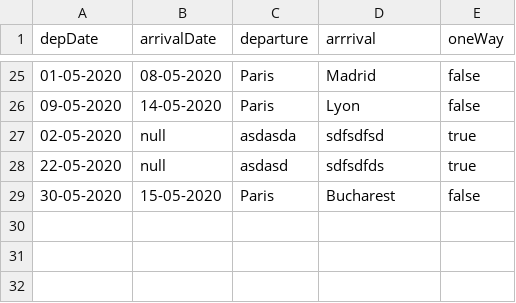
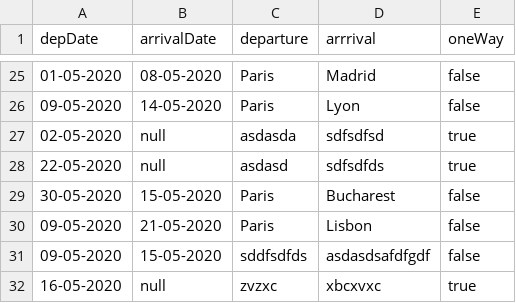
Before and after one commit to Sergiu154/PAO, a CSV file: AirTicket/out/production/AirTicket/csvFiles/ticket.csv, drawn as a sheet; only a part is shown, gaps mark what is left out; the diff names each change by its address in the sheet, - before the commit and + after, or states it on an @@ line.

```diff
--- a/AirTicket/out/production/AirTicket/csvFiles/ticket.csv
+++ b/AirTicket/out/production/AirTicket/csvFiles/ticket.csv
+row 30: 09-05-2020 | 21-05-2020 | Paris | Lisbon | false
+row 31: 09-05-2020 | 15-05-2020 | sddfsdfds | asdasdsafdfgdf | false
+row 32: 16-05-2020 | null | zvzxc | xbcxvxc | true
```
Also changed, not shown: AirTicket/out/production/AirTicket/csvFiles/flights.csv, AirTicket/out/production/AirTicket/csvFiles/logs.csv, 45 other files.
